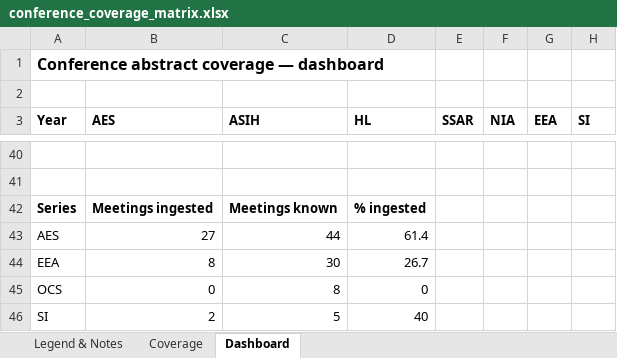
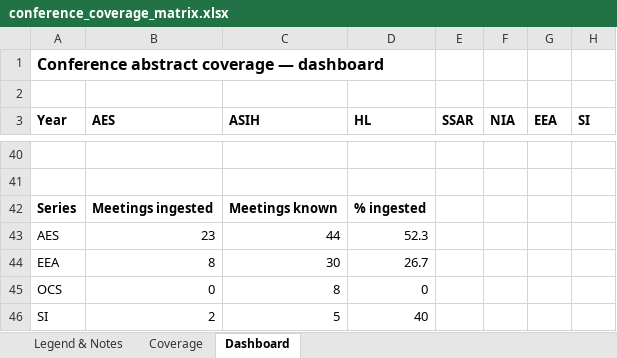
Before and after one commit to SimonDedman/elasmo_analyses, an Excel workbook: database/conference_coverage_matrix.xlsx, sheet Dashboard, drawn as a sheet; only a part is shown, gaps mark what is left out; values as stored, in another font and other column widths than the file's, no borders; charts and pictures not drawn; the diff names each change by its address in the sheet, - before the commit and + after, or states it on an @@ line.

```diff
--- a/database/conference_coverage_matrix.xlsx (sheet Dashboard)
+++ b/database/conference_coverage_matrix.xlsx (sheet Dashboard)
-B43 (AES): 27
+B43 (AES): 23
-D43 (HL): 61.4
+D43 (HL): 52.3
```
Also changed, not shown: sheet Coverage, sheet Legend & Notes, outputs/conference_coverage_matrix.xlsx, 18 other files.
